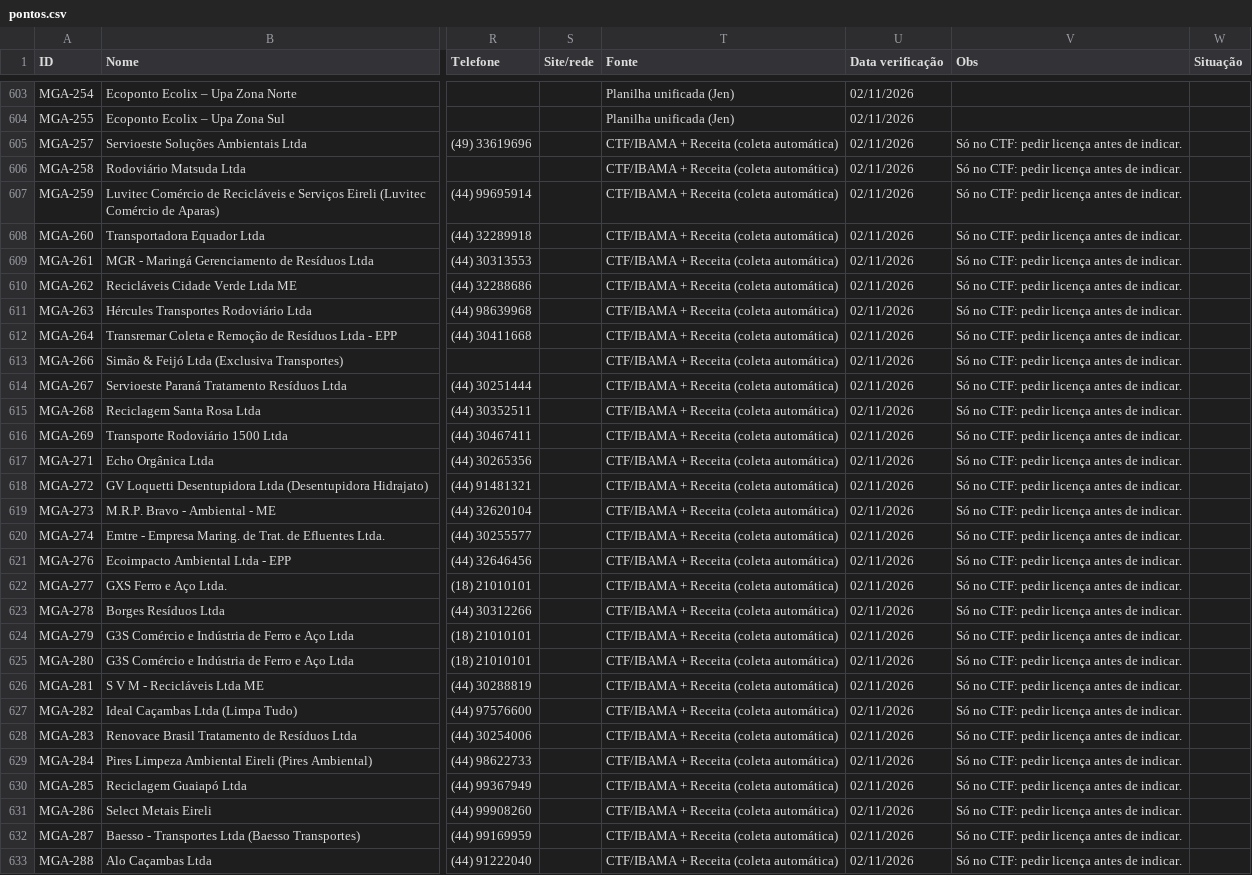
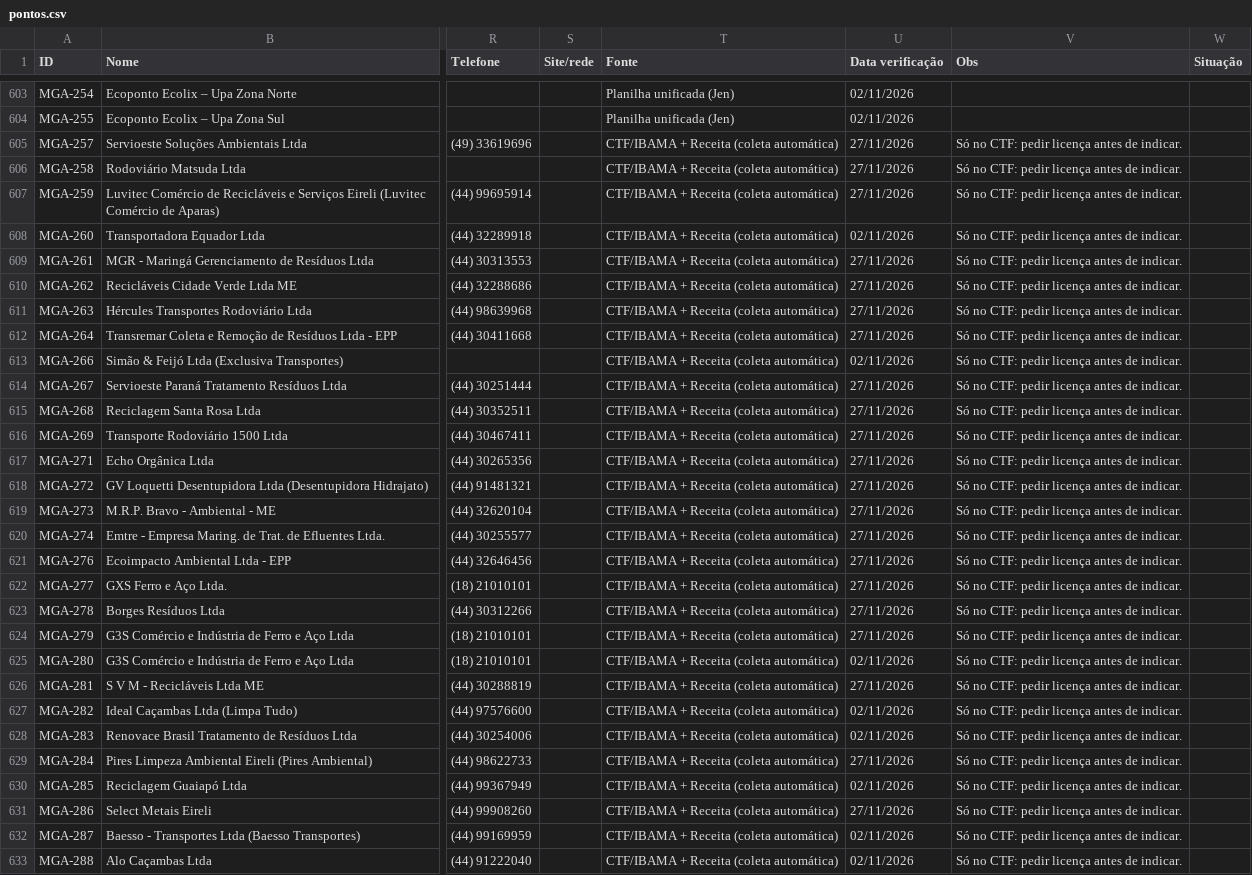
Before and after one commit to JenniferWaldhelm/desvia, a CSV file: dados/pontos.csv, drawn as a sheet; only a part is shown, gaps mark what is left out; the diff covers the shown part only; the diff names each change by its address in the sheet, - before the commit and + after, or states it on an @@ line.

```diff
--- a/dados/pontos.csv
+++ b/dados/pontos.csv
-U605:U607 (Data verificação): 02/11/2026
+U605:U607 (Data verificação): 27/11/2026
-U609:U612 (Data verificação): 02/11/2026
+U609:U612 (Data verificação): 27/11/2026
-U614:U624 (Data verificação): 02/11/2026
+U614:U624 (Data verificação): 27/11/2026
-U626 (Data verificação): 02/11/2026
+U626 (Data verificação): 27/11/2026
-U629 (Data verificação): 02/11/2026
+U629 (Data verificação): 27/11/2026
-U631 (Data verificação): 02/11/2026
+U631 (Data verificação): 27/11/2026
```
Also changed, not shown: 68 edited cells elsewhere in this file, 59 other files.
